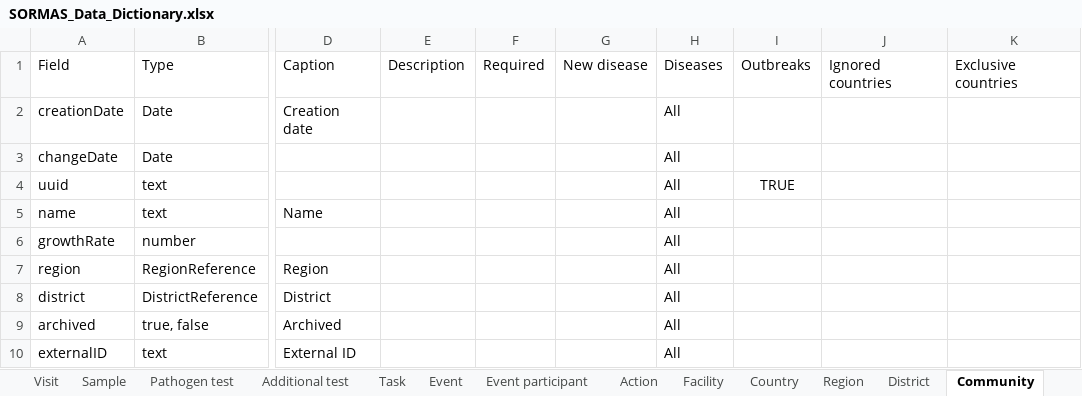
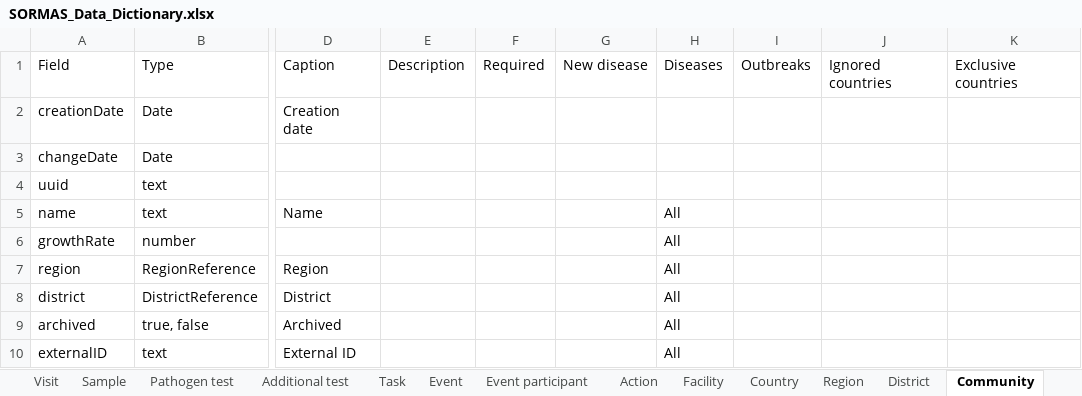
Before and after one commit to omoluabidotcom/APMIS-Project, an Excel workbook: sormas-api/src/main/resources/doc/SORMAS_Data_Dictionary.xlsx, sheet Community, drawn as a sheet; only a part is shown, gaps mark what is left out; values as stored, in another font and other column widths than the file's, no borders; table styles not drawn; the diff names each change by its address in the sheet, - before the commit and + after, or states it on an @@ line.

```diff
--- a/sormas-api/src/main/resources/doc/SORMAS_Data_Dictionary.xlsx (sheet Community)
+++ b/sormas-api/src/main/resources/doc/SORMAS_Data_Dictionary.xlsx (sheet Community)
-H2:H4: All
+H2:H4: (empty)
-I4: TRUE
+I4: (empty)
```
Also changed, not shown: sheet District, sheet Country, sheet Region, sheet Event participant, sheet Epidemiological data, sheet PersonContactDetail, 23 more sheets, 1 other file.
